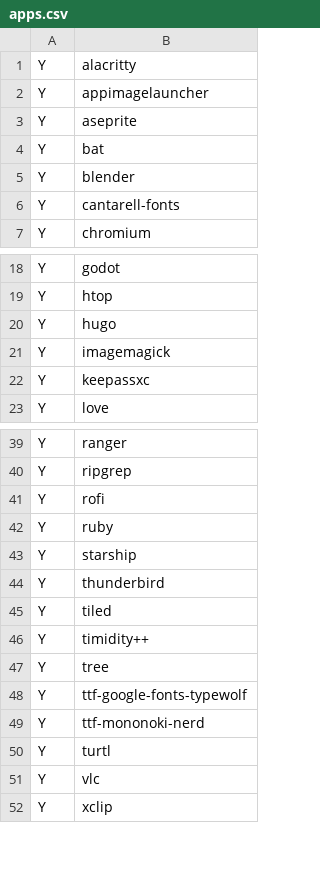
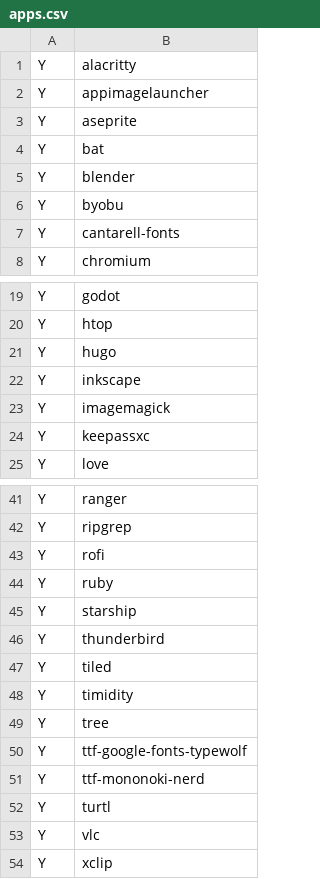
Before and after one commit to lacydev/dotfiles, a CSV file: apps.csv, drawn as a sheet; only a part is shown, gaps mark what is left out.

Commit message:
added to apps list; updated configs for fish, polybar and qtile

```diff
--- a/apps.csv
+++ b/apps.csv
@@ -5,2 +5,3 @@ Y,bat
 Y,blender
+Y,byobu
 Y,cantarell-fonts
@@ -20,2 +21,3 @@ Y,htop
 Y,hugo
+Y,inkscape
 Y,imagemagick
@@ -45,3 +47,3 @@ Y,thunderbird
 Y,tiled
-Y,timidity++
+Y,timidity
 Y,tree
```
Also changed, not shown: 5 other files.
